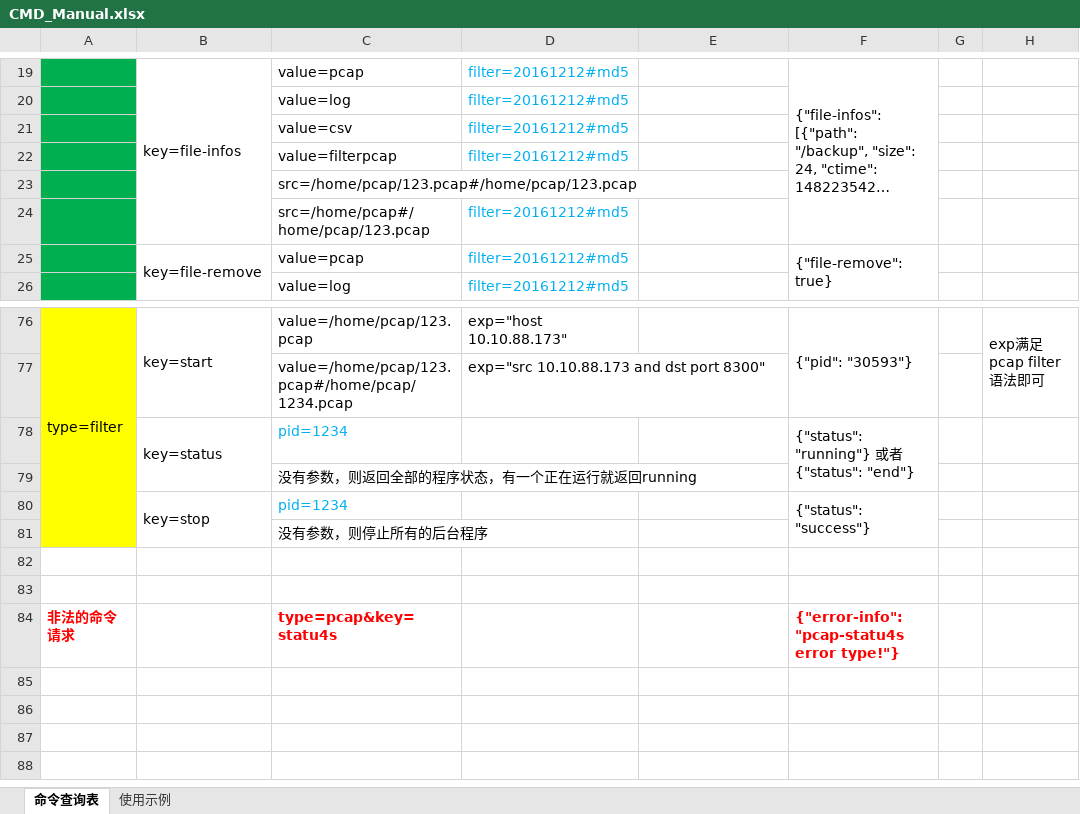
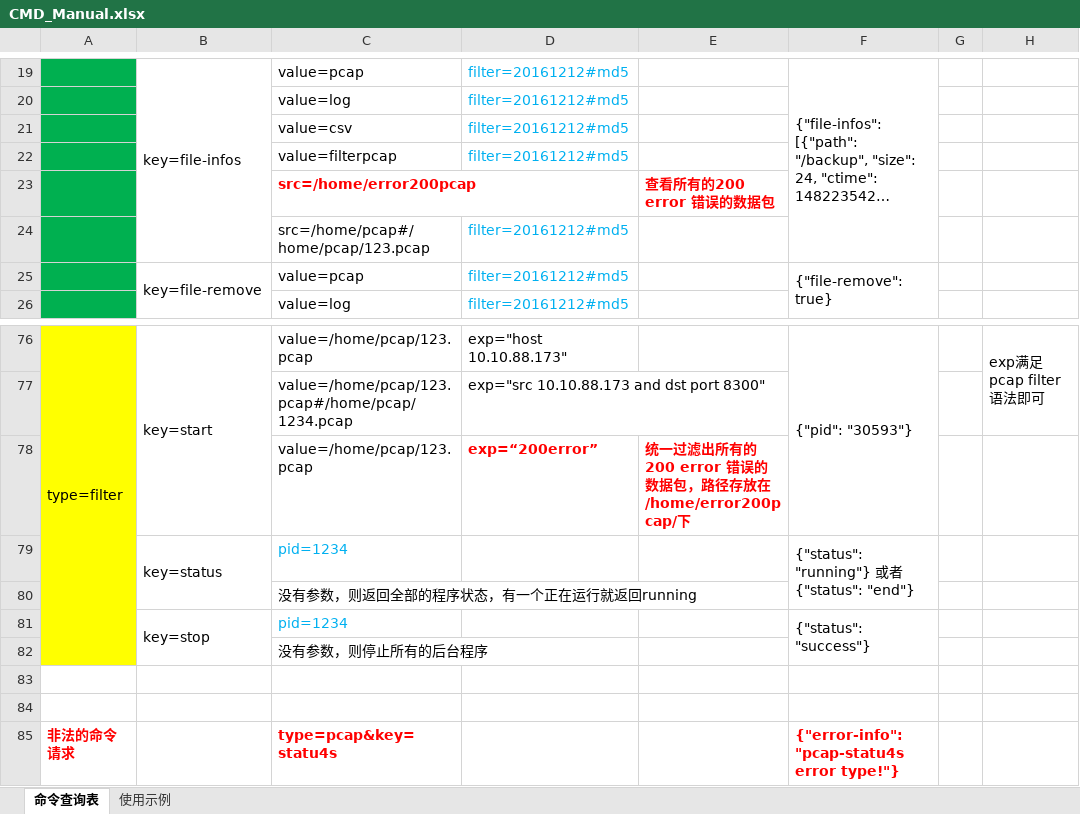
Before and after one commit to githublefantian/GPAgent, an Excel workbook: UserManual/CMD_Manual.xlsx, sheet 命令查询表, drawn as a sheet; only a part is shown, gaps mark what is left out; long unchanged cells end in …; values as stored, in another font and other column widths than the file's, no borders; removed rows and columns are numbered as before the commit, all else as after; the diff names each change by its address in the sheet, - before the commit and + after, or states it on an @@ line.

Commit message:
update 1. 增加200error过滤，命令下发功能

```diff
--- a/UserManual/CMD_Manual.xlsx (sheet 命令查询表)
+++ b/UserManual/CMD_Manual.xlsx (sheet 命令查询表)
-row 23:  |  | src=/home/pcap/123.pcap#/home/pcap/123.pcap
+row 23:  |  | src=/home/error200pcap |  | 查看所有的200 error 错误的数据包
+row 78:  |  | value=/home/pcap/123.pcap | exp=“200error” | 统一过滤出所有的200 error 错误的数据包，路径存放在/home/error200pcap/下
```
Also changed, not shown: sheet 使用示例, 3 other files.
